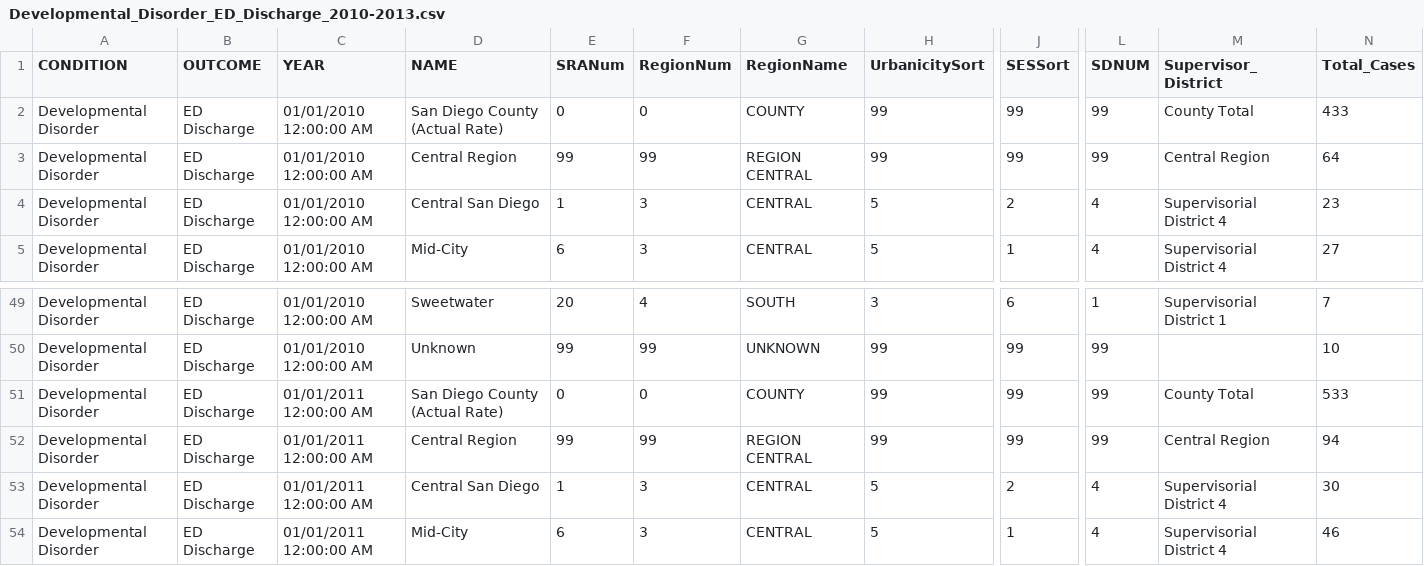
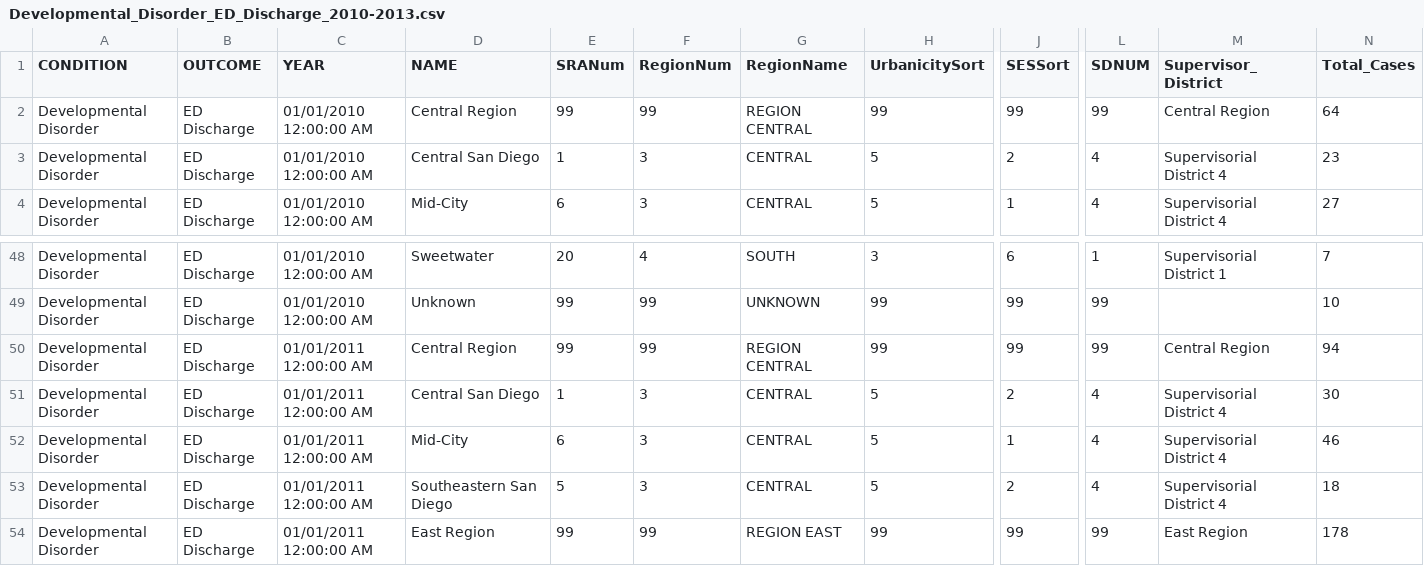
Before and after one commit to nvalles1/Mental-Development-vs.-Greenery, a CSV file: Developmental_Disorder_ED_Discharge_2010-2013.csv, drawn as a sheet; only a part is shown, gaps mark what is left out; the shorter side is filled out with more unchanged rows; rows hold the shown columns only; the diff names each change by its address in the sheet, - before the commit and + after, or states it on an @@ line.

Commit message:
Update Developmental_Disorder_ED_Discharge_2010-2013.csv

```diff
--- a/Developmental_Disorder_ED_Discharge_2010-2013.csv
+++ b/Developmental_Disorder_ED_Discharge_2010-2013.csv
-row 2: Developmental Disorder | ED Discharge | 01/01/2010 12:00:00 AM | San Diego County (Actual Rate) | 0 | 0 | COUNTY | 99 | 99 | 99 | County Total | 433
-row 51: Developmental Disorder | ED Discharge | 01/01/2011 12:00:00 AM | San Diego County (Actual Rate) | 0 | 0 | COUNTY | 99 | 99 | 99 | County Total | 533
```
